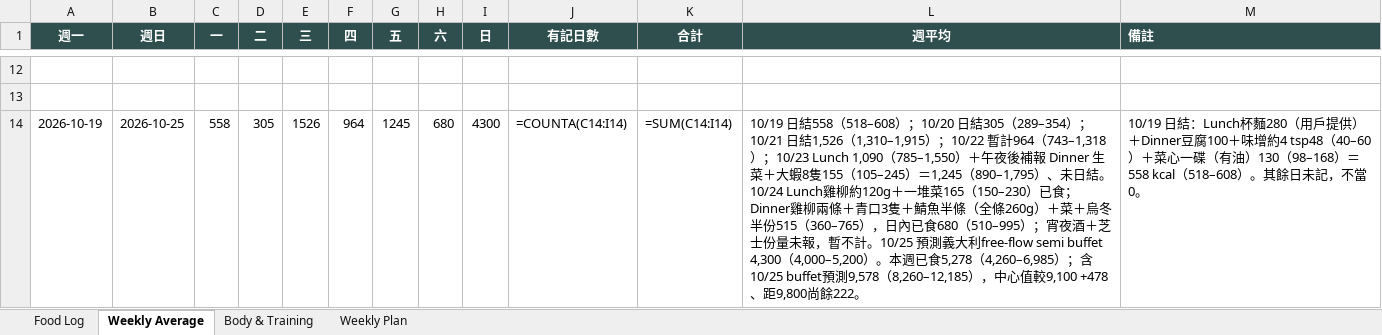
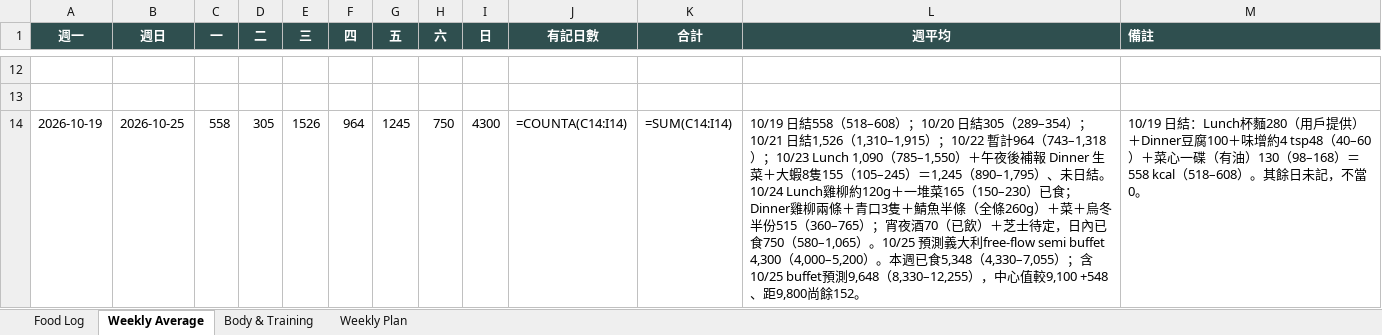
Before and after one commit to buzz-knittinpix/melodycheng622-cmyk.github.io, an Excel workbook: data/fitness_food_log.xlsx, sheet Weekly Average, drawn as a sheet; only a part is shown, gaps mark what is left out; values as stored, in another font and other column widths than the file's, no borders; formulas without a stored value are shown as written; the diff names each change by its address in the sheet, - before the commit and + after, or states it on an @@ line.

```diff
--- a/data/fitness_food_log.xlsx (sheet Weekly Average)
+++ b/data/fitness_food_log.xlsx (sheet Weekly Average)
-H14 (六): 680
+H14 (六): 750
-L14 (週平均): …515（360–765），日內已食680（510–995）；宵夜酒＋芝士份量未報，暫不計。10/25 預測義大利free-flow semi buffet 4,300（4,000–5,200）。本週已食5,278（4,260–6,985）；含10/25 buffet預測9,578（8,260–12,185），中心值較9,100 +478、距9,800尚餘222。
+L14 (週平均): …515（360–765）；宵夜酒70（已飲）＋芝士待定，日內已食750（580–1,065）。10/25 預測義大利free-flow semi buffet 4,300（4,000–5,200）。本週已食5,348（4,330–7,055）；含10/25 buffet預測9,648（8,330–12,255），中心值較9,100 +548、距9,800尚餘152。
```
Also changed, not shown: sheet Food Log, 1 other file.
